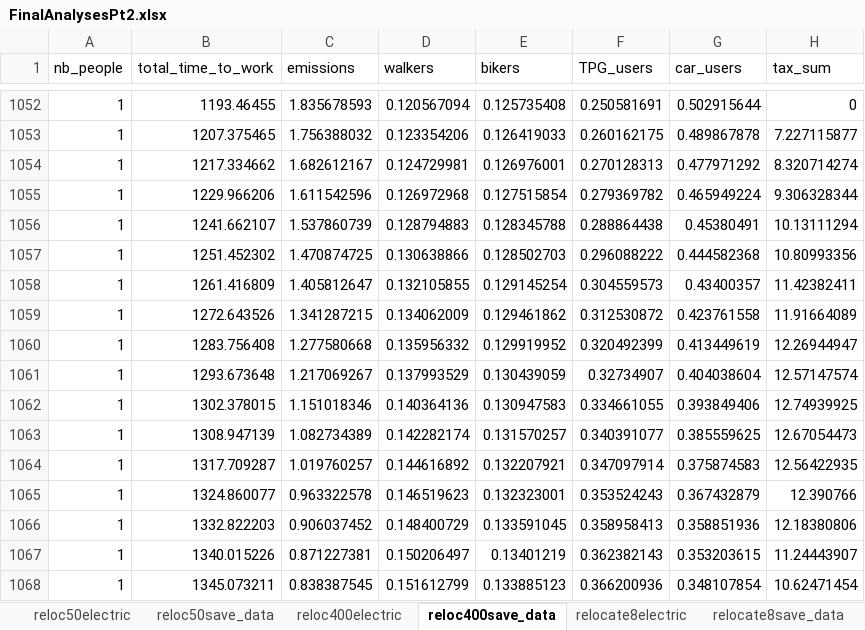
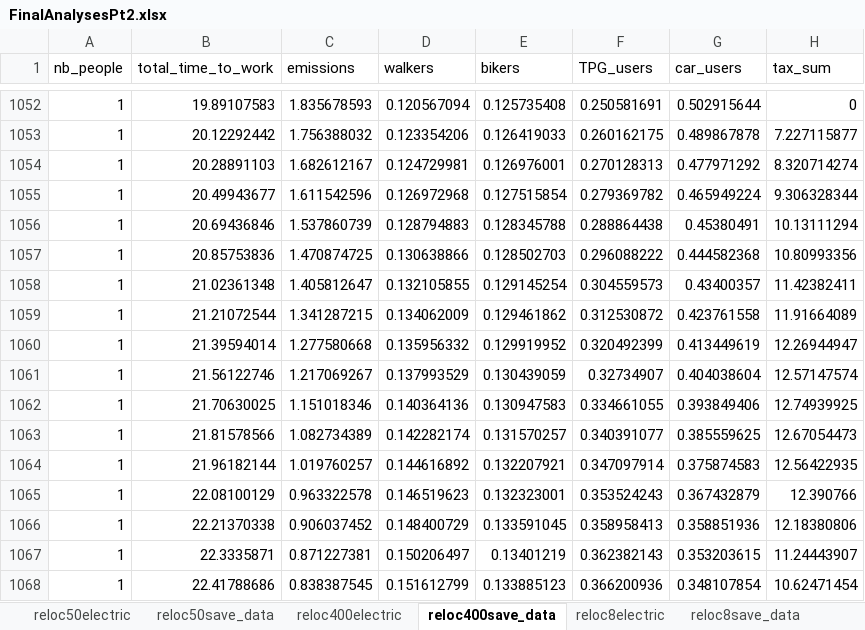
Before and after one commit to Stepki6/BMST24, an Excel workbook: FinalAnalysesPt2.xlsx, sheet reloc400save_data, drawn as a sheet; only a part is shown, gaps mark what is left out; values as stored, in another font and other column widths than the file's, no borders; charts and pictures and table styles not drawn; the diff covers the shown part only; the diff names each change by its address in the sheet, - before the commit and + after, or states it on an @@ line.

```diff
--- a/FinalAnalysesPt2.xlsx (sheet reloc400save_data)
+++ b/FinalAnalysesPt2.xlsx (sheet reloc400save_data)
-sheet tab: relocate8electric
-sheet tab: relocate8save_data
+sheet tab: reloc8electric
+sheet tab: reloc8save_data
-B1052 (total_time_to_work): 1193.46455
+B1052 (total_time_to_work): 19.89107583
-B1053 (total_time_to_work): 1207.375465
+B1053 (total_time_to_work): 20.12292442
-B1054 (total_time_to_work): 1217.334662
+B1054 (total_time_to_work): 20.28891103
-B1055 (total_time_to_work): 1229.966206
+B1055 (total_time_to_work): 20.49943677
-B1056 (total_time_to_work): 1241.662107
+B1056 (total_time_to_work): 20.69436846
-B1057 (total_time_to_work): 1251.452302
+B1057 (total_time_to_work): 20.85753836
-B1058 (total_time_to_work): 1261.416809
+B1058 (total_time_to_work): 21.02361348
-B1059 (total_time_to_work): 1272.643526
+B1059 (total_time_to_work): 21.21072544
-B1060 (total_time_to_work): 1283.756408
+B1060 (total_time_to_work): 21.39594014
-B1061 (total_time_to_work): 1293.673648
+B1061 (total_time_to_work): 21.56122746
-B1062 (total_time_to_work): 1302.378015
+B1062 (total_time_to_work): 21.70630025
-B1063 (total_time_to_work): 1308.947139
+B1063 (total_time_to_work): 21.81578566
-B1064 (total_time_to_work): 1317.709287
+B1064 (total_time_to_work): 21.96182144
-B1065 (total_time_to_work): 1324.860077
+B1065 (total_time_to_work): 22.08100129
-B1066 (total_time_to_work): 1332.822203
+B1066 (total_time_to_work): 22.21370338
-B1067 (total_time_to_work): 1340.015226
+B1067 (total_time_to_work): 22.3335871
-B1068 (total_time_to_work): 1345.073211
+B1068 (total_time_to_work): 22.41788686
```
Also changed, not shown: 19 added rows and 19 removed rows elsewhere in this sheet, sheet reloc50save_data, charts or pictures, FinalAnalysesPt1.xlsx, FinalAnalysesPt3.xlsx, 16 other files.
